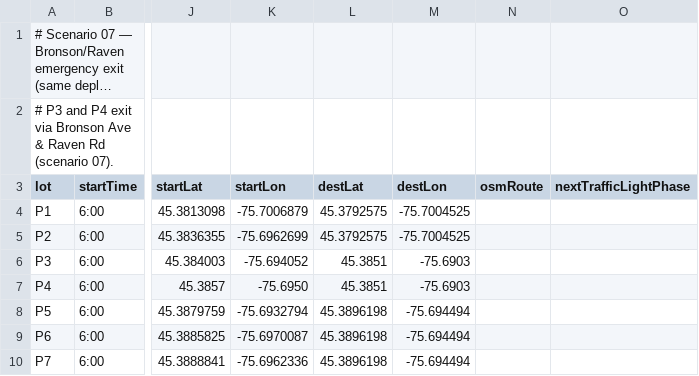
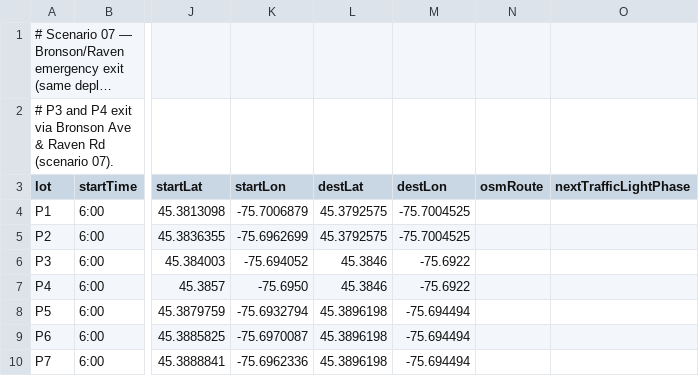
Before and after one commit to MARS-Group-HAW/model-soh, a CSV file: CarletonDrivingBox/resources/schedule_base_07.csv, drawn as a sheet; only a part is shown, gaps mark what is left out; long unchanged cells end in …; the diff names each change by its address in the sheet, - before the commit and + after, or states it on an @@ line.

Commit message:
Added Agent Route plots to Jupyter Network

```diff
--- a/CarletonDrivingBox/resources/schedule_base_07.csv
+++ b/CarletonDrivingBox/resources/schedule_base_07.csv
-L6:L7 (destLat): 45.3851
+L6:L7 (destLat): 45.3846
-M6:M7 (destLon): -75.6903
+M6:M7 (destLon): -75.6922
```
Also changed, not shown: CarletonDrivingBox/resources/schedules/scenario_07_schedule.csv, 3 other files.
